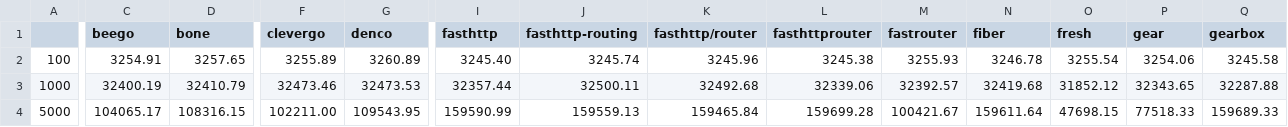
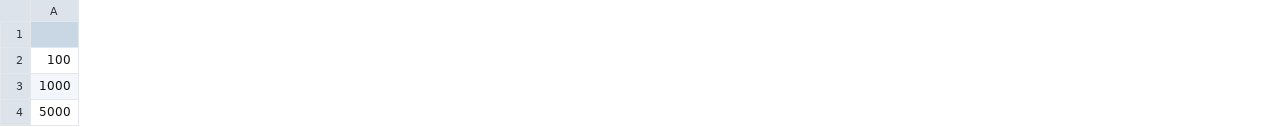
Before and after one commit to smallnest/go-web-framework-benchmark, a CSV file: testresults/concurrency-pipeline.csv, drawn as a sheet; only a part is shown, gaps mark what is left out; removed rows and columns are numbered as before the commit, all else as after; the diff covers the shown part only; the diff names each change by its address in the sheet, - before the commit and + after, or states it on an @@ line.

```diff
--- a/testresults/concurrency-pipeline.csv
+++ b/testresults/concurrency-pipeline.csv
-column C (beego), rows 2-4: 3254.91 | 32400.19 | 104065.17
-column D (bone), rows 2-4: 3257.65 | 32410.79 | 108316.15
-column F (clevergo), rows 2-4: 3255.89 | 32473.46 | 102211.00
-column G (denco), rows 2-4: 3260.89 | 32473.53 | 109543.95
-column I (fasthttp), rows 2-4: 3245.40 | 32357.44 | 159590.99
-column J (fasthttp-routing), rows 2-4: 3245.74 | 32500.11 | 159559.13
-column K (fasthttp/router), rows 2-4: 3245.96 | 32492.68 | 159465.84
-column L (fasthttprouter), rows 2-4: 3245.38 | 32339.06 | 159699.28
-column M (fastrouter), rows 2-4: 3255.93 | 32392.57 | 100421.67
-column N (fiber), rows 2-4: 3246.78 | 32419.68 | 159611.64
-column O (fresh), rows 2-4: 3255.54 | 31852.12 | 47698.15
-column P (gear), rows 2-4: 3254.06 | 32343.65 | 77518.33
-column Q (gearbox), rows 2-4: 3245.58 | 32287.88 | 159689.33
```
Also changed, not shown: 1 added column, 28 removed columns and 15 edited cells elsewhere in this file, testresults/concurrency.csv, testresults/processtime-pipeline.csv, 7 other files.
